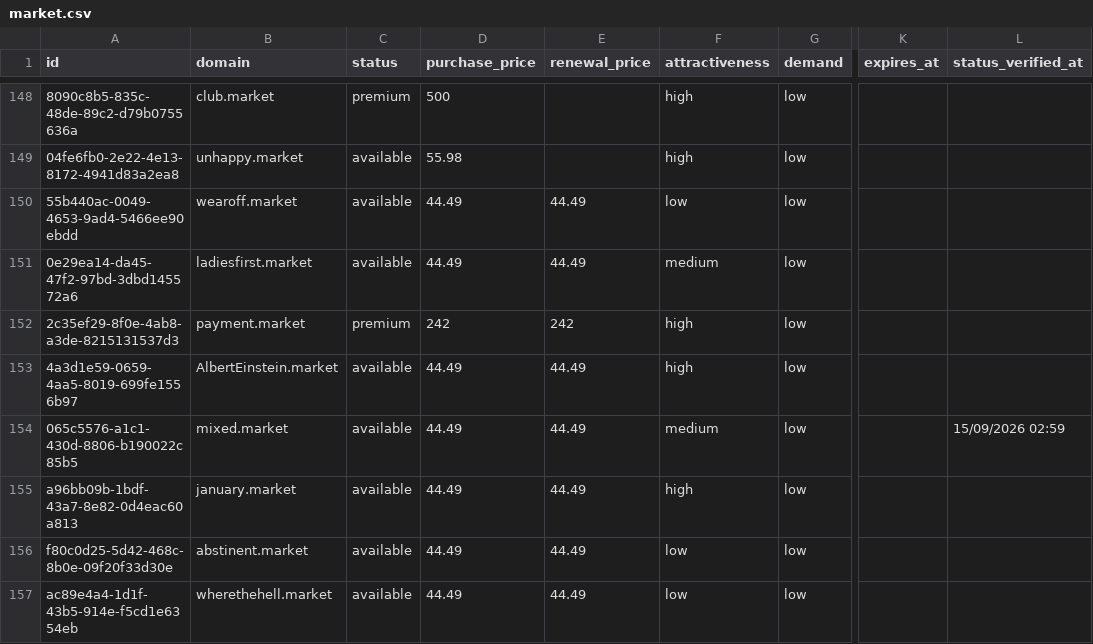
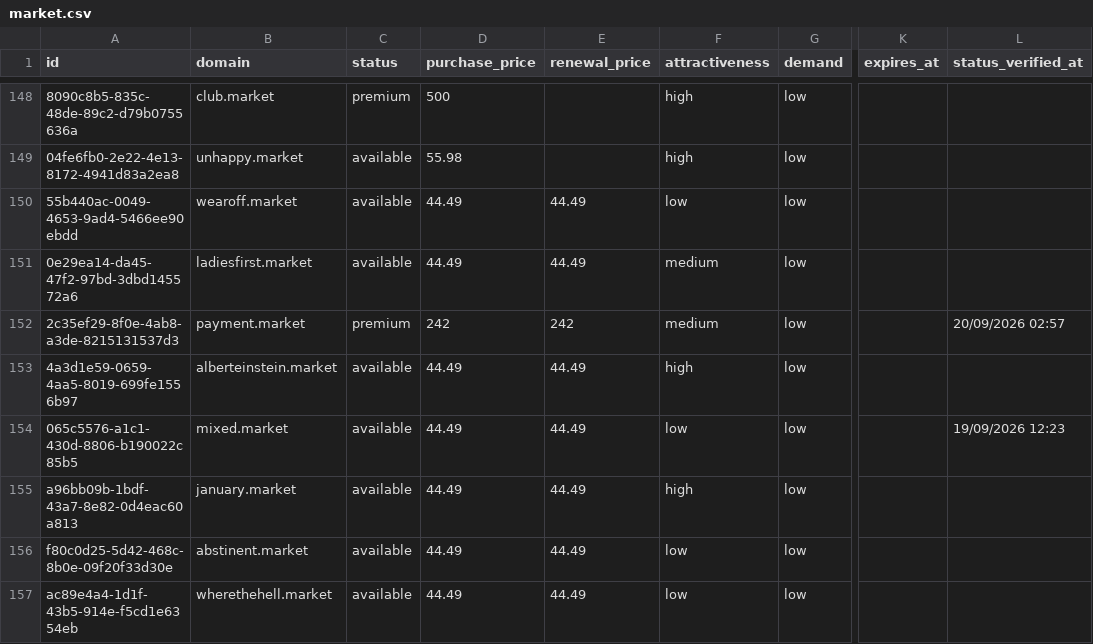
Before and after one commit to UniqueDomains/market-oneword-domains, a CSV file: market.csv, drawn as a sheet; only a part is shown, gaps mark what is left out; the diff covers the shown part only; the diff names each change by its address in the sheet, - before the commit and + after, or states it on an @@ line.

Commit message:
Domains update

```diff
--- a/market.csv
+++ b/market.csv
-F152 (attractiveness): high
+F152 (attractiveness): medium
-L152 (status_verified_at): (empty)
+L152 (status_verified_at): 20/09/2026 02:57
-B153 (domain): AlbertEinstein.market
+B153 (domain): alberteinstein.market
-F154 (attractiveness): medium
+F154 (attractiveness): low
-L154 (status_verified_at): 15/09/2026 02:59
+L154 (status_verified_at): 19/09/2026 12:23
```
Also changed, not shown: 4 added rows, 4 removed rows and 72 edited cells elsewhere in this file, 4 other files.
